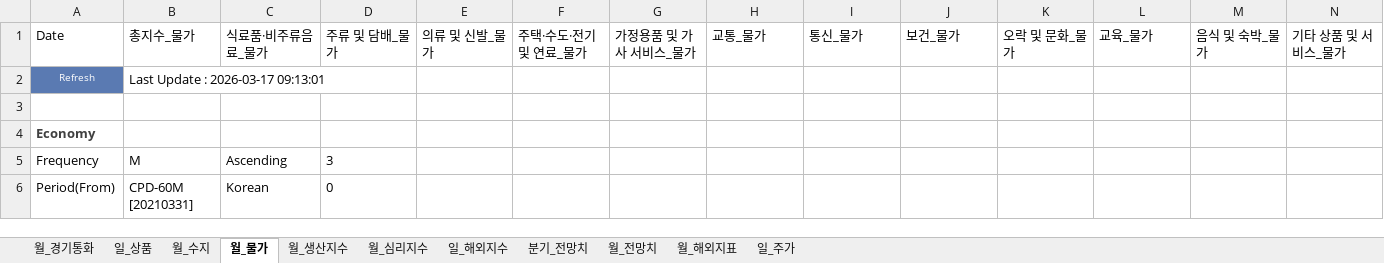
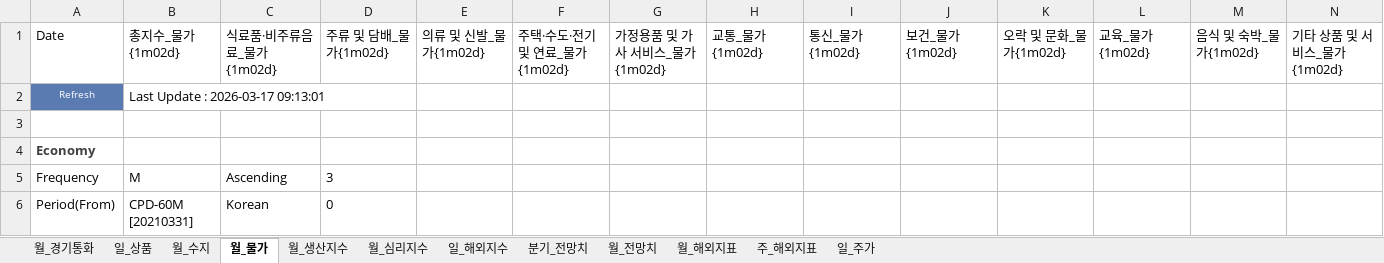
Before and after one commit to kyoujinkim/Indicator_Finder, an Excel workbook: data/data.xlsx, sheet 월_물가, drawn as a sheet; only a part is shown; values as stored, in another font and other column widths than the file's, no borders; the diff covers the shown part only; the diff names each change by its address in the sheet, - before the commit and + after, or states it on an @@ line.

```diff
--- a/data/data.xlsx (sheet 월_물가)
+++ b/data/data.xlsx (sheet 월_물가)
+sheet tab: 주_해외지표
-B1: 총지수_물가
+B1: 총지수_물가{1m02d}
-C1: 식료품·비주류음료_물가
+C1: 식료품·비주류음료_물가{1m02d}
-D1: 주류 및 담배_물가
+D1: 주류 및 담배_물가{1m02d}
-E1: 의류 및 신발_물가
+E1: 의류 및 신발_물가{1m02d}
-F1: 주택·수도·전기 및 연료_물가
+F1: 주택·수도·전기 및 연료_물가{1m02d}
-G1: 가정용품 및 가사 서비스_물가
+G1: 가정용품 및 가사 서비스_물가{1m02d}
-H1: 교통_물가
+H1: 교통_물가{1m02d}
-I1: 통신_물가
+I1: 통신_물가{1m02d}
-J1: 보건_물가
+J1: 보건_물가{1m02d}
-K1: 오락 및 문화_물가
+K1: 오락 및 문화_물가{1m02d}
-L1: 교육_물가
+L1: 교육_물가{1m02d}
-M1: 음식 및 숙박_물가
+M1: 음식 및 숙박_물가{1m02d}
-N1: 기타 상품 및 서비스_물가
+N1: 기타 상품 및 서비스_물가{1m02d}
```
Also changed, not shown: 2 edited cells elsewhere in this sheet, sheet 월_해외지표, sheet 월_생산지수, sheet 월_수지, sheet 월_심리지수, sheet 월_전망치, sheet 분기_전망치, 2 other files.
